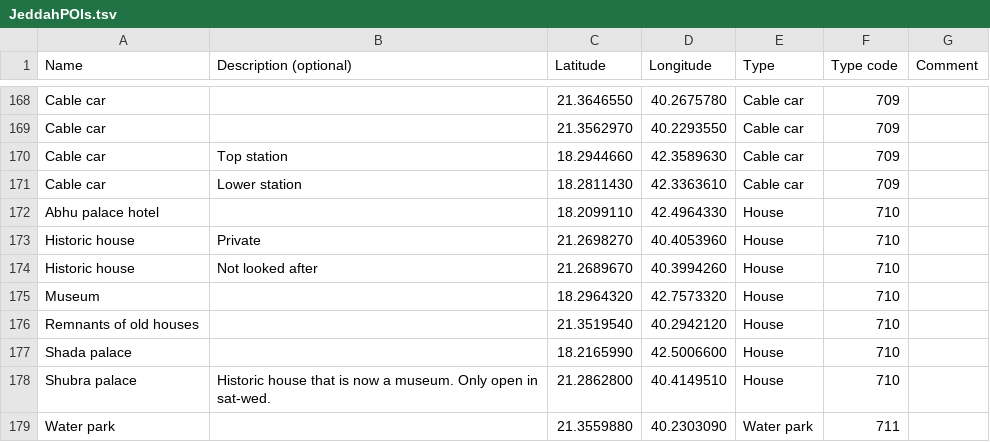
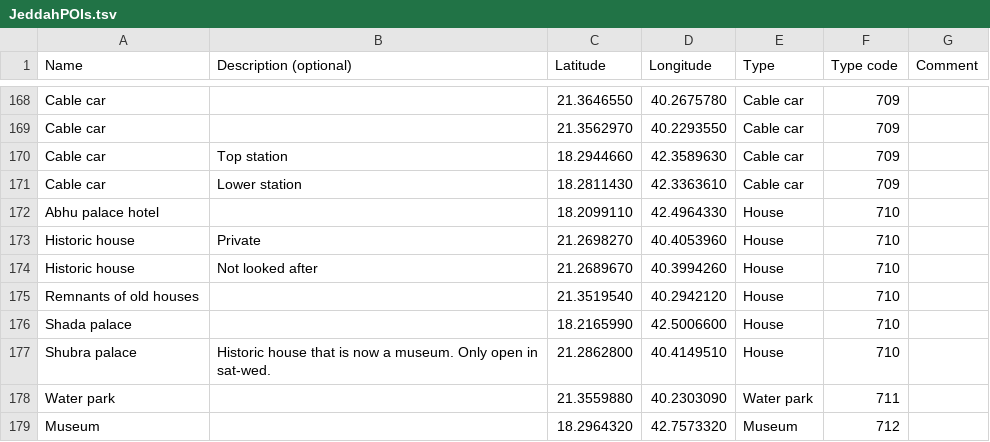
Before and after one commit to Virtakuono/.kml-repository, a TSV file: JeddahPOIs.tsv, drawn as a sheet; only a part is shown, gaps mark what is left out; removed rows and columns are numbered as before the commit, all else as after; the diff names each change by its address in the sheet, - before the commit and + after, or states it on an @@ line.

```diff
--- a/JeddahPOIs.tsv
+++ b/JeddahPOIs.tsv
-row 175: Museum |  | 18.2964320 | 42.7573320 | House | 710
+row 179: Museum |  | 18.2964320 | 42.7573320 | Museum | 712
```
Also changed, not shown: JeddahPOIs_styles.tsv, 5 other files.
